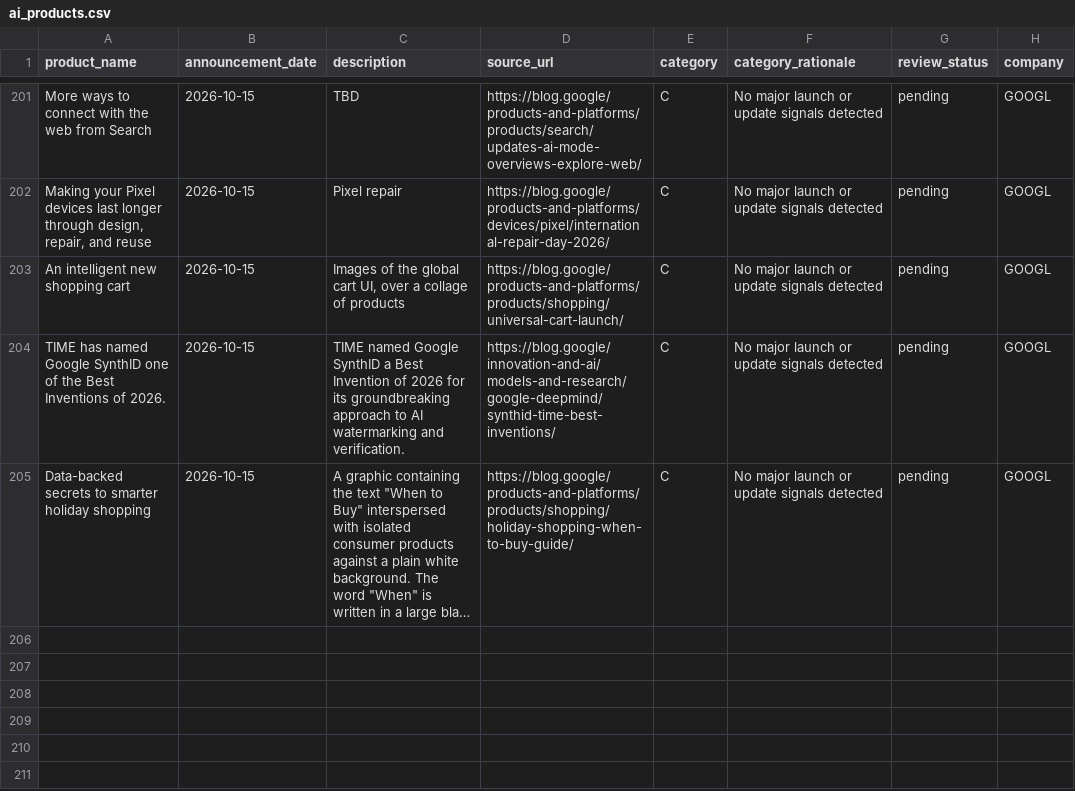
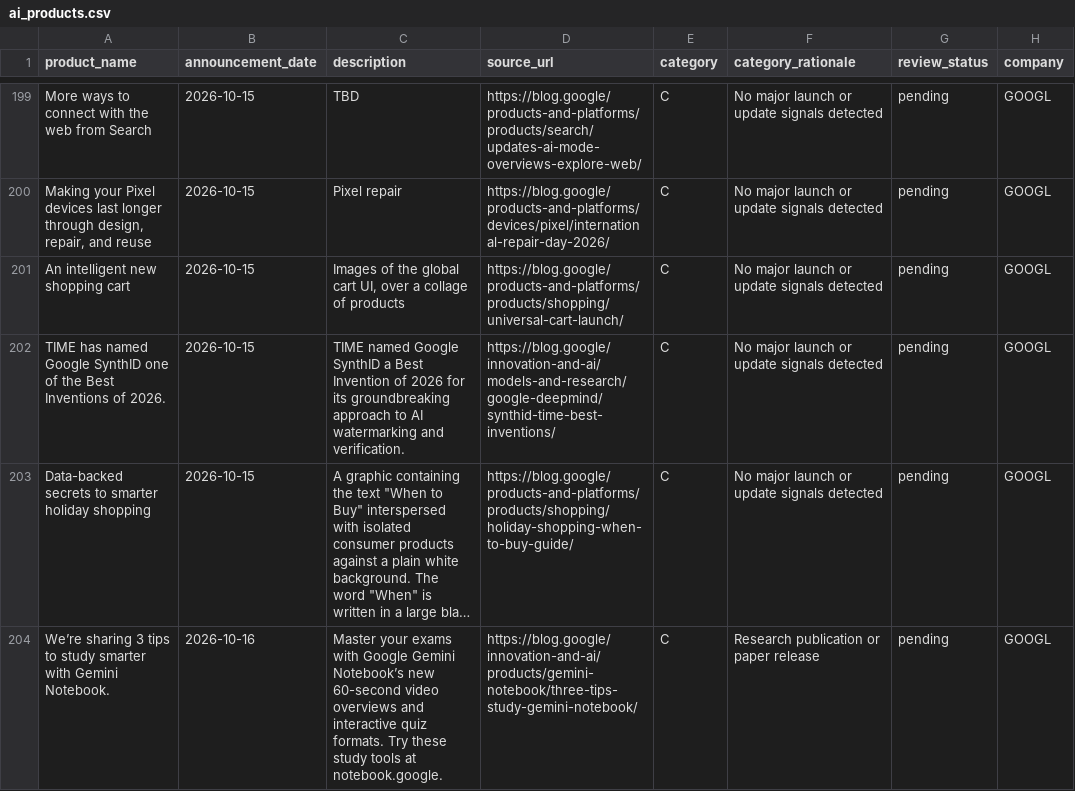
Before and after one commit to tienspz/AICOR, a CSV file: data/processed/ai_products.csv, drawn as a sheet; only a part is shown, gaps mark what is left out; long unchanged cells end in …; the diff covers the shown part only; the diff names each change by its address in the sheet, - before the commit and + after, or states it on an @@ line.

```diff
--- a/data/processed/ai_products.csv
+++ b/data/processed/ai_products.csv
+row 204: We’re sharing 3 tips to study smarter with Gemini Notebook. | 2026-10-16 | Master your exams with Google Gemini Notebook’s new 60-second video overviews and interactive quiz formats. Try these study tools at notebook.google. | https://blog.google/innovation-and-ai/products/gemini-notebook/three-tips-study-gemini-notebook/ | C | Research publication or paper release | pending | GOOGL
```
Also changed, not shown: 2 added rows and 3 removed rows elsewhere in this file, data/raw/ir/ir_googl.csv, data/raw/ir/ir_msft.csv, 2 other files.
